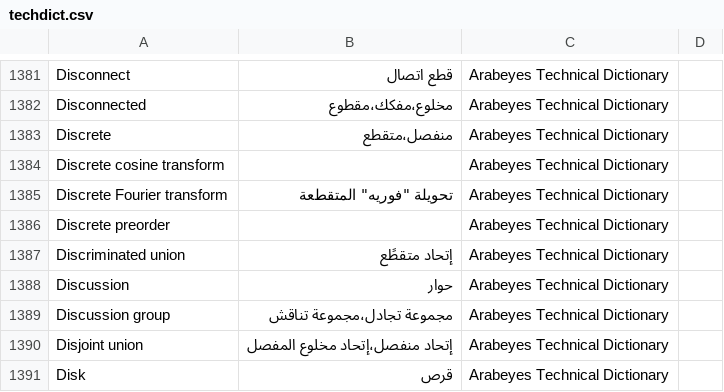
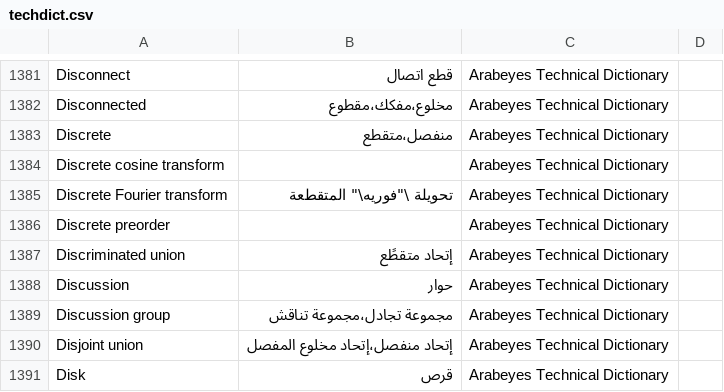
Before and after one commit to aosus/aosus-dictionary, a CSV file: techdict.csv, drawn as a sheet; only a part is shown, gaps mark what is left out.

```diff
--- a/techdict.csv
+++ b/techdict.csv
@@ -1384,3 +1384,3 @@ Discrete, منفصل،متقطع ,Arabeyes Technical Dictionary
 Discrete cosine transform,  ,Arabeyes Technical Dictionary
-Discrete Fourier transform, تحويلة "فوريه" المتقطعة ,Arabeyes Technical Dictionary
+Discrete Fourier transform, تحويلة \"فوريه\" المتقطعة ,Arabeyes Technical Dictionary
 Discrete preorder,  ,Arabeyes Technical Dictionary
```
Also changed, not shown: 1 other file.
